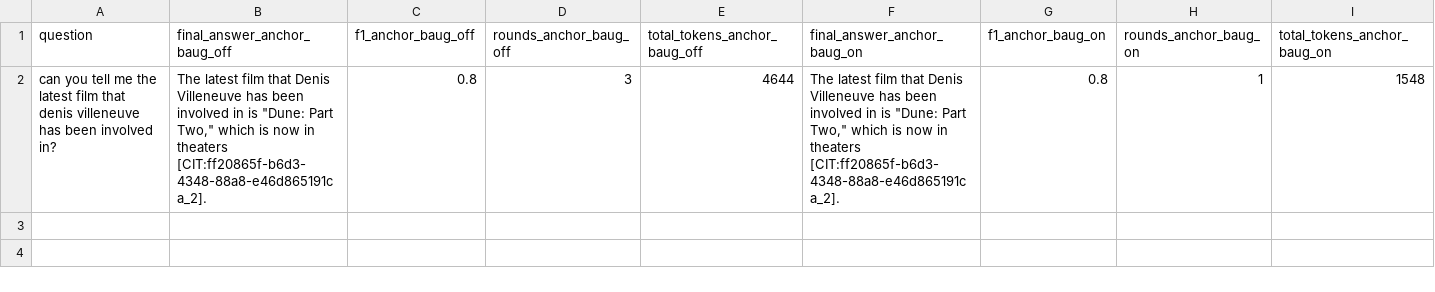
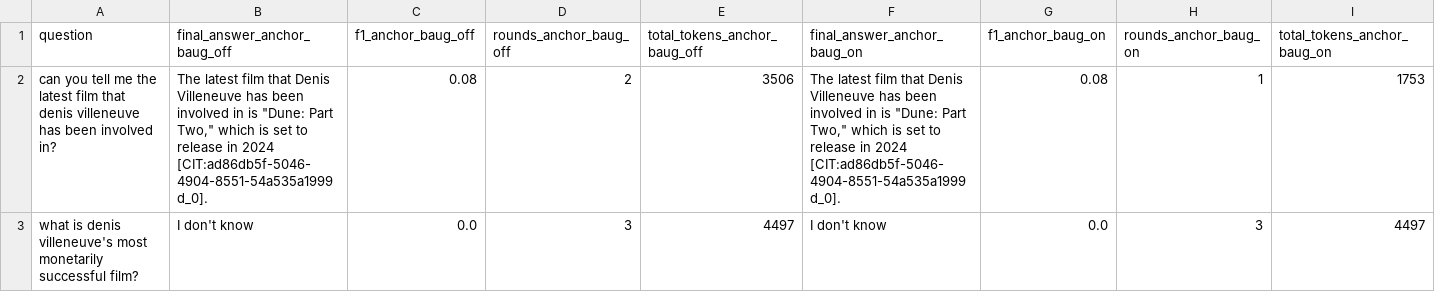
Before and after one commit to inasfarras/uncertainty-gated-rag, a CSV file: reports/case_denis_villeneuve.csv, drawn as a sheet.

```diff
--- a/reports/case_denis_villeneuve.csv
+++ b/reports/case_denis_villeneuve.csv
@@ -1,2 +1,3 @@
 question,final_answer_anchor_baug_off,f1_anchor_baug_off,rounds_anchor_baug_off,total_tokens_anchor_baug_off,final_answer_anchor_baug_on,f1_anchor_baug_on,rounds_anchor_baug_on,total_tokens_anchor_baug_on
-can you tell me the latest film that denis villeneuve has been involved in?,"The latest film that Denis Villeneuve has been involved in is ""Dune: Part Two,"" which is now in theaters [CIT:ff20865f-b6d3-4348-88a8-e46d865191ca_2].",0.8,3,4644,"The latest film that Denis Villeneuve has been involved in is ""Dune: Part Two,"" which is now in theaters [CIT:ff20865f-b6d3-4348-88a8-e46d865191ca_2].",0.8,1,1548
+can you tell me the latest film that denis villeneuve has been involved in?,"The latest film that Denis Villeneuve has been involved in is ""Dune: Part Two,"" which is set to release in 2024 [CIT:ad86db5f-5046-4904-8551-54a535a1999d_0].",0.08,2,3506,"The latest film that Denis Villeneuve has been involved in is ""Dune: Part Two,"" which is set to release in 2024 [CIT:ad86db5f-5046-4904-8551-54a535a1999d_0].",0.08,1,1753
+what is denis villeneuve's most monetarily successful film?,I don't know,0.0,3,4497,I don't know,0.0,3,4497
```
Also changed, not shown: ci_results.csv, normalized_metrics.csv, 15 other files.
